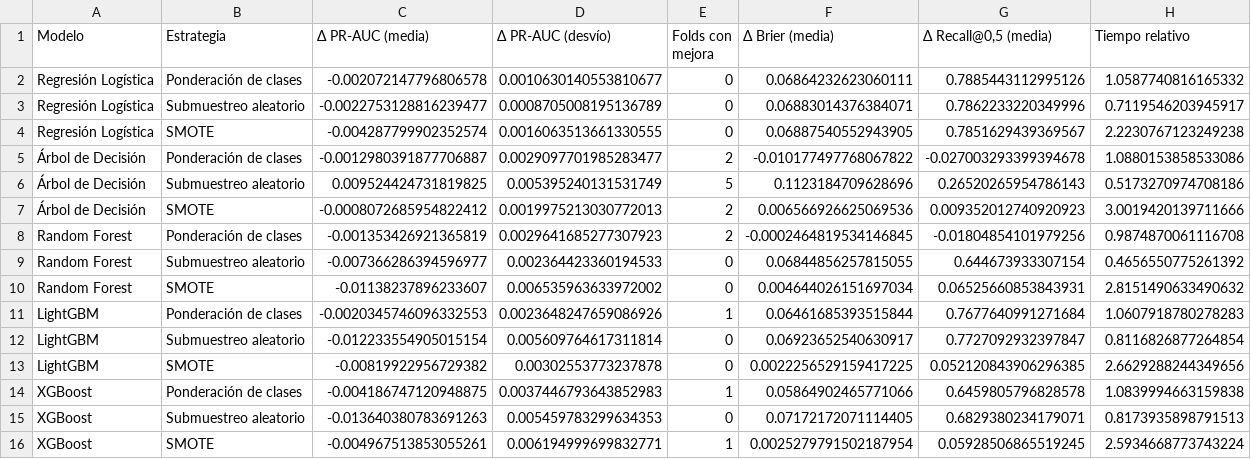
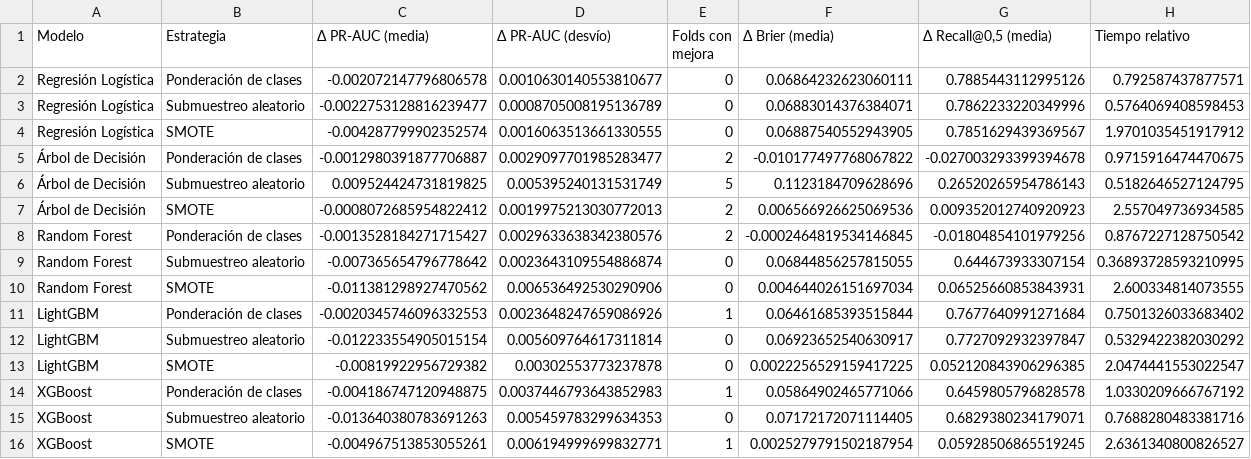
Before and after one commit to pablo-origlia/tfi-mineria-datos-noshow, a CSV file: reports/tables/mod_desbalance_diferencias.csv, drawn as a sheet.

```diff
--- a/reports/tables/mod_desbalance_diferencias.csv
+++ b/reports/tables/mod_desbalance_diferencias.csv
@@ -1,16 +1,16 @@
 Modelo,Estrategia,Δ PR-AUC (media),Δ PR-AUC (desvío),Folds con mejora,Δ Brier (media),"Δ Recall@0,5 (media)",Tiempo relativo
-Regresión Logística,Ponderación de clases,-0.002072147796806578,0.0010630140553810677,0,0.06864232623060111,0.7885443112995126,1.0587740816165332
-Regresión Logística,Submuestreo aleatorio,-0.0022753128816239477,0.0008705008195136789,0,0.06883014376384071,0.7862233220349996,0.7119546203945917
-Regresión Logística,SMOTE,-0.004287799902352574,0.0016063513661330555,0,0.06887540552943905,0.7851629439369567,2.2230767123249238
-Árbol de Decisión,Ponderación de clases,-0.0012980391877706887,0.0029097701985283477,2,-0.010177497768067822,-0.027003293399394678,1.0880153858533086
-Árbol de Decisión,Submuestreo aleatorio,0.009524424731819825,0.005395240131531749,5,0.1123184709628696,0.26520265954786143,0.5173270974708186
-Árbol de Decisión,SMOTE,-0.0008072685954822412,0.0019975213030772013,2,0.006566926625069536,0.009352012740920923,3.0019420139711666
-Random Forest,Ponderación de clases,-0.001353426921365819,0.0029641685277307923,2,-0.0002464819534146845,-0.01804854101979256,0.9874870061116708
-Random Forest,Submuestreo aleatorio,-0.007366286394596977,0.002364423360194533,0,0.06844856257815055,0.644673933307154,0.4656550775261392
-Random Forest,SMOTE,-0.01138237896233607,0.006535963633972002,0,0.004644026151697034,0.06525660853843931,2.8151490633490632
-LightGBM,Ponderación de clases,-0.0020345746096332553,0.0023648247659086926,1,0.06461685393515844,0.7677640991271684,1.0607918780278283
-LightGBM,Submuestreo aleatorio,-0.012233554905015154,0.005609764617311814,0,0.06923652540630917,0.7727092932397847,0.8116826877264854
-LightGBM,SMOTE,-0.00819922956729382,0.00302553773237878,0,0.0022256529159417225,0.052120843906296385,2.6629288244349656
-XGBoost,Ponderación de clases,-0.004186747120948875,0.0037446793643852983,1,0.05864902465771066,0.6459805796828578,1.0839994663159838
-XGBoost,Submuestreo aleatorio,-0.013640380783691263,0.005459783299634353,0,0.07172172071114405,0.6829380234179071,0.8173935898791513
-XGBoost,SMOTE,-0.004967513853055261,0.006194999699832771,1,0.0025279791502187954,0.05928506865519245,2.5934668773743224
+Regresión Logística,Ponderación de clases,-0.002072147796806578,0.0010630140553810677,0,0.06864232623060111,0.7885443112995126,0.792587437877571
+Regresión Logística,Submuestreo aleatorio,-0.0022753128816239477,0.0008705008195136789,0,0.06883014376384071,0.7862233220349996,0.5764069408598453
+Regresión Logística,SMOTE,-0.004287799902352574,0.0016063513661330555,0,0.06887540552943905,0.7851629439369567,1.9701035451917912
+Árbol de Decisión,Ponderación de clases,-0.0012980391877706887,0.0029097701985283477,2,-0.010177497768067822,-0.027003293399394678,0.9715916474470675
+Árbol de Decisión,Submuestreo aleatorio,0.009524424731819825,0.005395240131531749,5,0.1123184709628696,0.26520265954786143,0.5182646527124795
+Árbol de Decisión,SMOTE,-0.0008072685954822412,0.0019975213030772013,2,0.006566926625069536,0.009352012740920923,2.557049736934585
+Random Forest,Ponderación de clases,-0.0013528184271715427,0.0029633638342380576,2,-0.0002464819534146845,-0.01804854101979256,0.8767227128750542
+Random Forest,Submuestreo aleatorio,-0.007365654796778642,0.0023643109554886874,0,0.06844856257815055,0.644673933307154,0.36893728593210995
+Random Forest,SMOTE,-0.011381298927470562,0.006536492530290906,0,0.004644026151697034,0.06525660853843931,2.600334814073555
+LightGBM,Ponderación de clases,-0.0020345746096332553,0.0023648247659086926,1,0.06461685393515844,0.7677640991271684,0.7501326033683402
+LightGBM,Submuestreo aleatorio,-0.012233554905015154,0.005609764617311814,0,0.06923652540630917,0.7727092932397847,0.5329422382030292
+LightGBM,SMOTE,-0.00819922956729382,0.00302553773237878,0,0.0022256529159417225,0.052120843906296385,2.0474441553022547
+XGBoost,Ponderación de clases,-0.004186747120948875,0.0037446793643852983,1,0.05864902465771066,0.6459805796828578,1.0330209666767192
+XGBoost,Submuestreo aleatorio,-0.013640380783691263,0.005459783299634353,0,0.07172172071114405,0.6829380234179071,0.7688280483381716
+XGBoost,SMOTE,-0.004967513853055261,0.006194999699832771,1,0.0025279791502187954,0.05928506865519245,2.6361340800826527
```
Also changed, not shown: reports/tables/mod_baseline.csv, reports/tables/mod_corridas_mlflow.csv, 15 other files.
